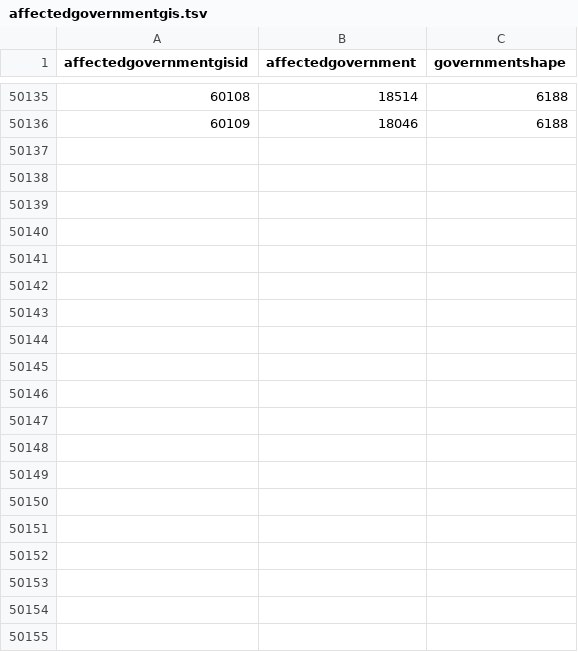
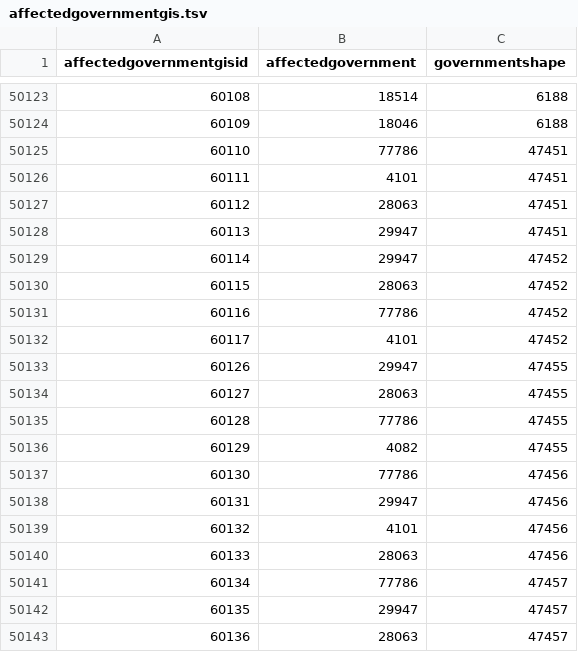
Before and after one commit to localgeohistoryproject/open-data, a TSV file: data/affectedgovernmentgis.tsv, drawn as a sheet; only a part is shown, gaps mark what is left out; the diff covers the shown part only; the diff names each change by its address in the sheet, - before the commit and + after, or states it on an @@ line.

```diff
--- a/data/affectedgovernmentgis.tsv
+++ b/data/affectedgovernmentgis.tsv
+row 50125: 60110 | 77786 | 47451
+row 50126: 60111 | 4101 | 47451
+row 50127: 60112 | 28063 | 47451
+row 50128: 60113 | 29947 | 47451
+row 50129: 60114 | 29947 | 47452
+row 50130: 60115 | 28063 | 47452
+row 50131: 60116 | 77786 | 47452
+row 50132: 60117 | 4101 | 47452
+row 50133: 60126 | 29947 | 47455
+row 50134: 60127 | 28063 | 47455
+row 50135: 60128 | 77786 | 47455
+row 50136: 60129 | 4082 | 47455
+row 50137: 60130 | 77786 | 47456
+row 50138: 60131 | 29947 | 47456
+row 50139: 60132 | 4101 | 47456
+row 50140: 60133 | 28063 | 47456
+row 50141: 60134 | 77786 | 47457
+row 50142: 60135 | 29947 | 47457
+row 50143: 60136 | 28063 | 47457
```
Also changed, not shown: 11 added rows, 12 removed rows and 2 edited cells elsewhere in this file, data/documentation.tsv, data/governmentidentifier.tsv, 27 other files.
